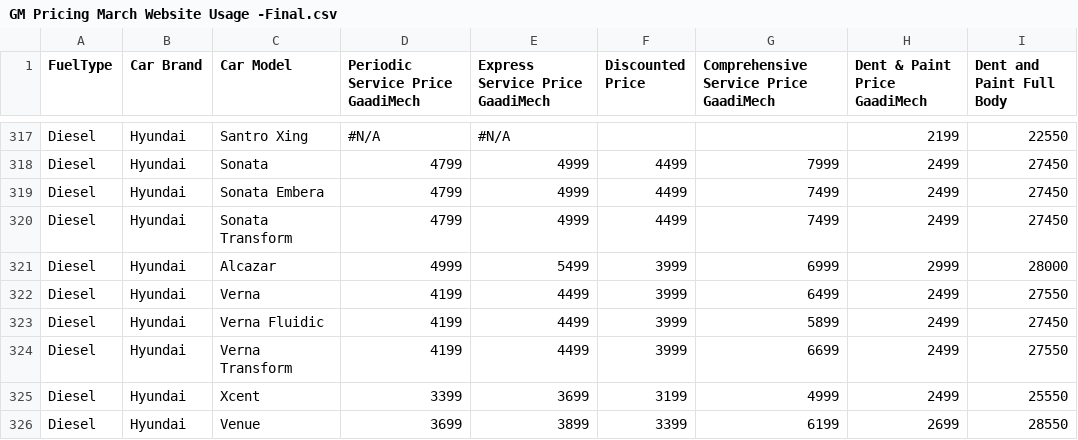
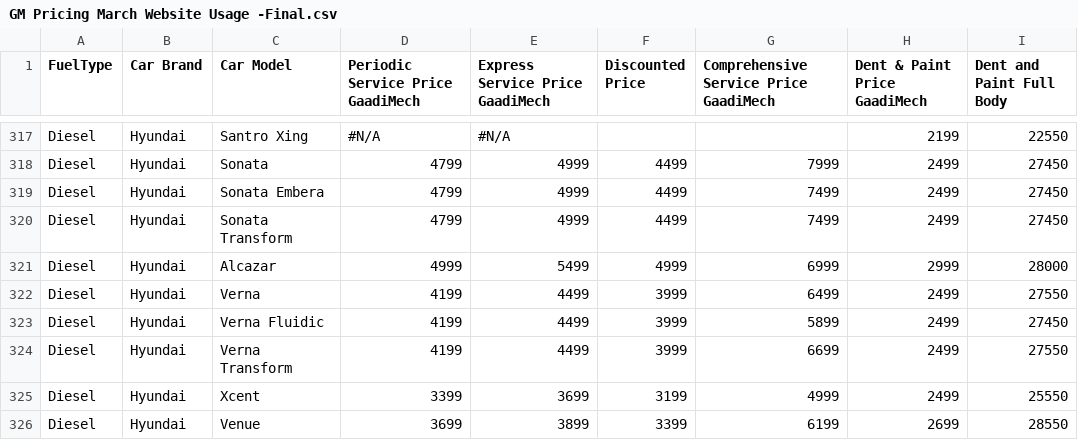
Before and after one commit to gaadimech/GaadiMech-PWA, a CSV file: public/GM Pricing March Website Usage -Final.csv, drawn as a sheet; only a part is shown, gaps mark what is left out.

Commit message:
Update Hyundai Alcazar pricing in March website usage data
- Adjusted the pricing for the Hyundai Alcazar in the CSV file to reflect updated values, ensuring accuracy in vehicle pricing information.

```diff
--- a/public/GM Pricing March Website Usage -Final.csv
+++ b/public/GM Pricing March Website Usage -Final.csv
@@ -320,3 +320,3 @@ Diesel,Hyundai,Sonata Embera,4799,4999,4499,7499,2499,27450
 Diesel,Hyundai,Sonata Transform,4799,4999,4499,7499,2499,27450
-Diesel,Hyundai,Alcazar,4999,5499,3999,6999,2999,28000
+Diesel,Hyundai,Alcazar,4999,5499,4999,6999,2999,28000
 Diesel,Hyundai,Verna,4199,4499,3999,6499,2499,27550
```
